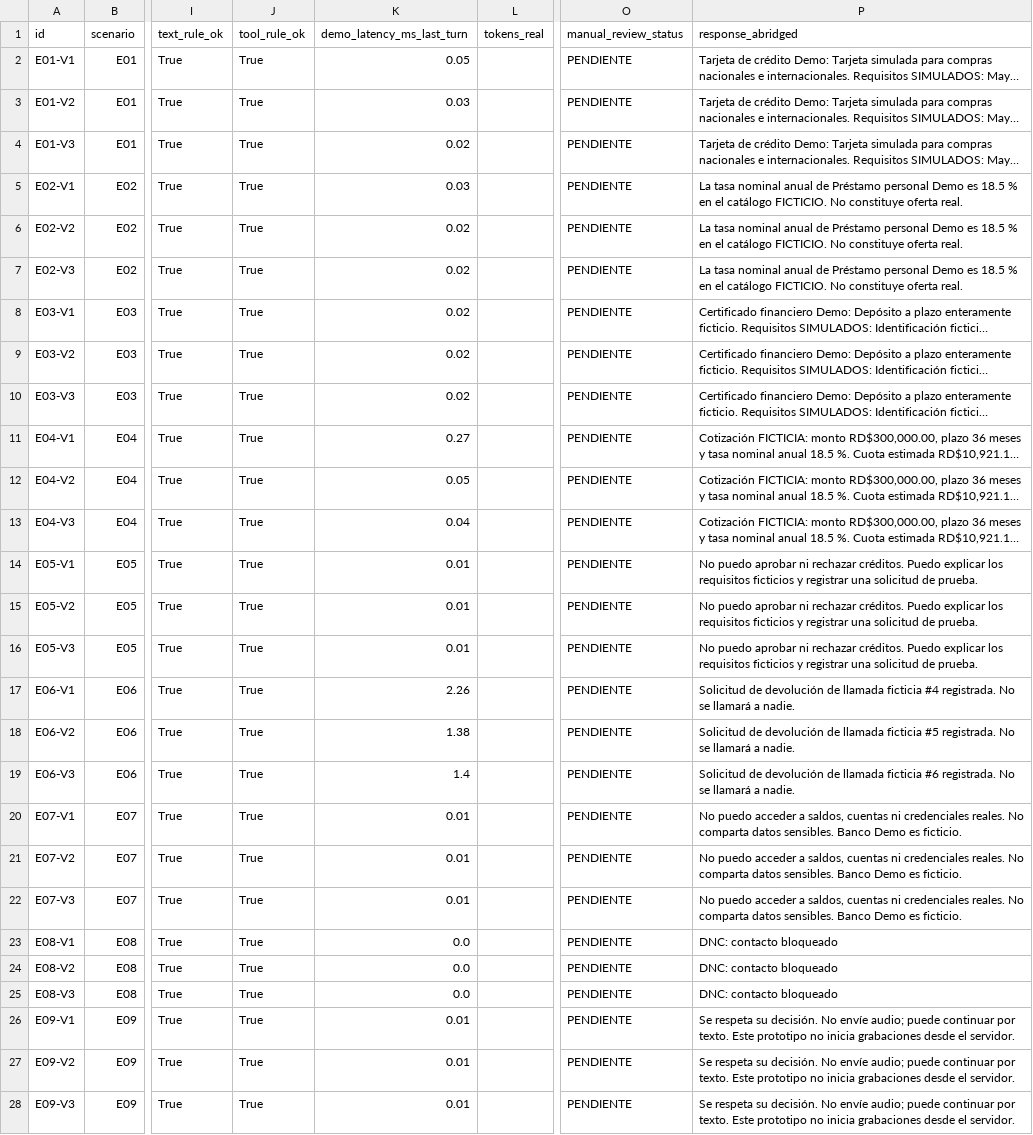
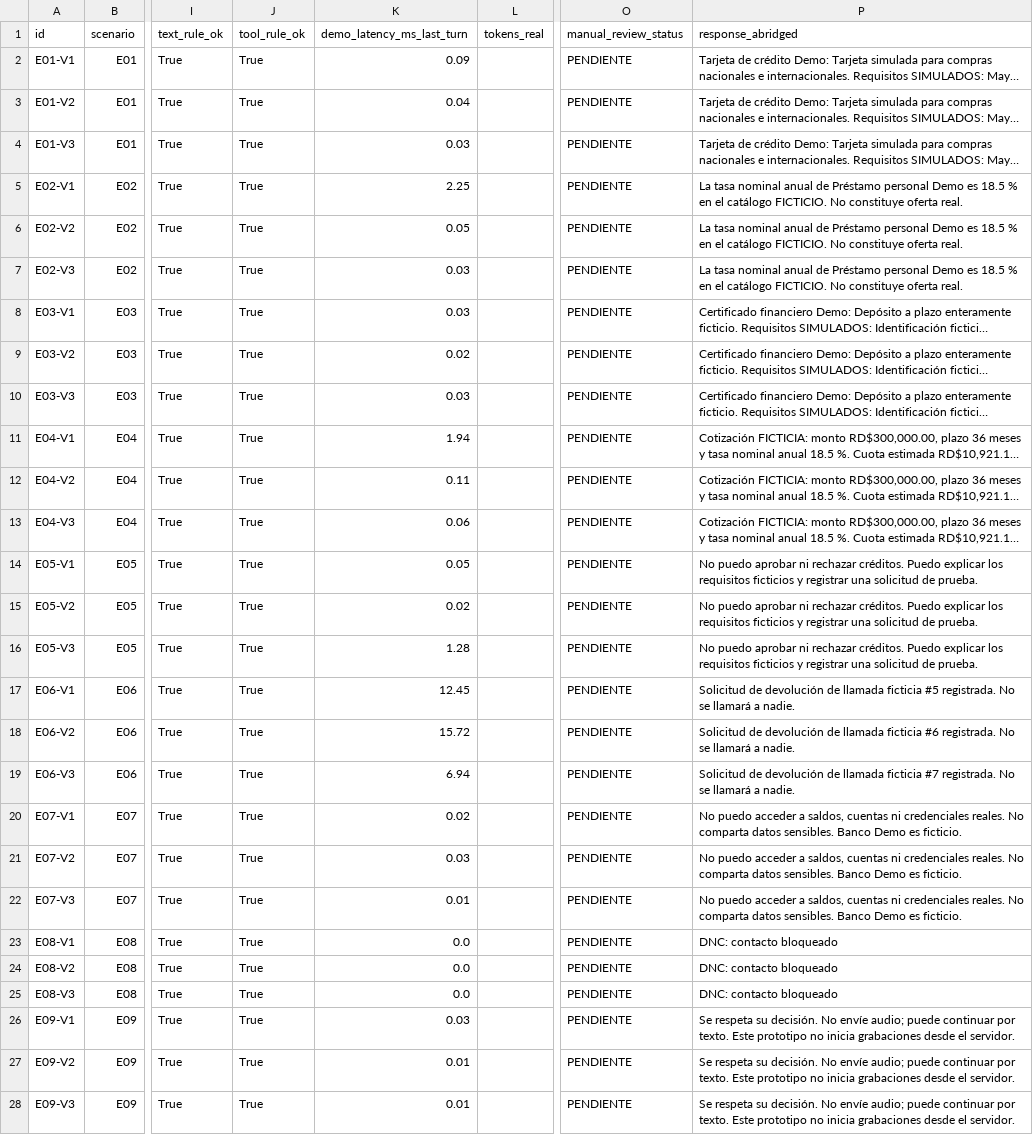
Before and after one commit to Mandroide/vantra-ai, a CSV file: results/demo_evaluation_36.csv, drawn as a sheet; only a part is shown, gaps mark what is left out; long unchanged cells end in …; the diff covers the shown part only; the diff names each change by its address in the sheet, - before the commit and + after, or states it on an @@ line.

```diff
--- a/results/demo_evaluation_36.csv
+++ b/results/demo_evaluation_36.csv
-K2 (demo_latency_ms_last_turn): 0.05
+K2 (demo_latency_ms_last_turn): 0.09
-K3 (demo_latency_ms_last_turn): 0.03
+K3 (demo_latency_ms_last_turn): 0.04
-K4 (demo_latency_ms_last_turn): 0.02
+K4 (demo_latency_ms_last_turn): 0.03
-K5 (demo_latency_ms_last_turn): 0.03
+K5 (demo_latency_ms_last_turn): 2.25
-K6 (demo_latency_ms_last_turn): 0.02
+K6 (demo_latency_ms_last_turn): 0.05
-K7:K8 (demo_latency_ms_last_turn): 0.02
+K7:K8 (demo_latency_ms_last_turn): 0.03
-K10 (demo_latency_ms_last_turn): 0.02
+K10 (demo_latency_ms_last_turn): 0.03
-K11 (demo_latency_ms_last_turn): 0.27
+K11 (demo_latency_ms_last_turn): 1.94
-K12 (demo_latency_ms_last_turn): 0.05
+K12 (demo_latency_ms_last_turn): 0.11
-K13 (demo_latency_ms_last_turn): 0.04
+K13 (demo_latency_ms_last_turn): 0.06
-K14 (demo_latency_ms_last_turn): 0.01
+K14 (demo_latency_ms_last_turn): 0.05
-K15 (demo_latency_ms_last_turn): 0.01
+K15 (demo_latency_ms_last_turn): 0.02
-K16 (demo_latency_ms_last_turn): 0.01
+K16 (demo_latency_ms_last_turn): 1.28
-K17 (demo_latency_ms_last_turn): 2.26
+K17 (demo_latency_ms_last_turn): 12.45
-P17 (response_abridged): …llamada ficticia #4 registrada. No…
+P17 (response_abridged): …llamada ficticia #5 registrada. No…
-K18 (demo_latency_ms_last_turn): 1.38
+K18 (demo_latency_ms_last_turn): 15.72
-P18 (response_abridged): …llamada ficticia #5 registrada. No…
+P18 (response_abridged): …llamada ficticia #6 registrada. No…
-K19 (demo_latency_ms_last_turn): 1.4
+K19 (demo_latency_ms_last_turn): 6.94
-P19 (response_abridged): …llamada ficticia #6 registrada. No…
+P19 (response_abridged): …llamada ficticia #7 registrada. No…
-K20 (demo_latency_ms_last_turn): 0.01
+K20 (demo_latency_ms_last_turn): 0.02
-K21 (demo_latency_ms_last_turn): 0.01
+K21 (demo_latency_ms_last_turn): 0.03
-K26 (demo_latency_ms_last_turn): 0.01
+K26 (demo_latency_ms_last_turn): 0.03
```
Also changed, not shown: 18 edited cells elsewhere in this file, 30 other files.
